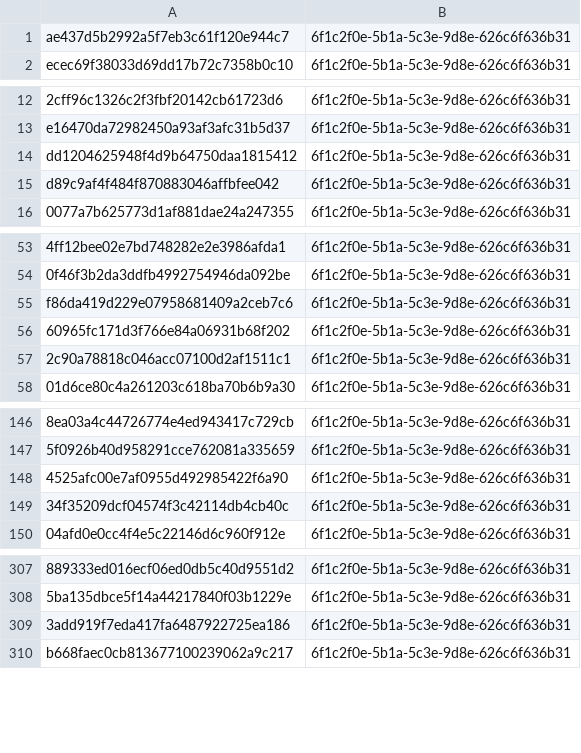
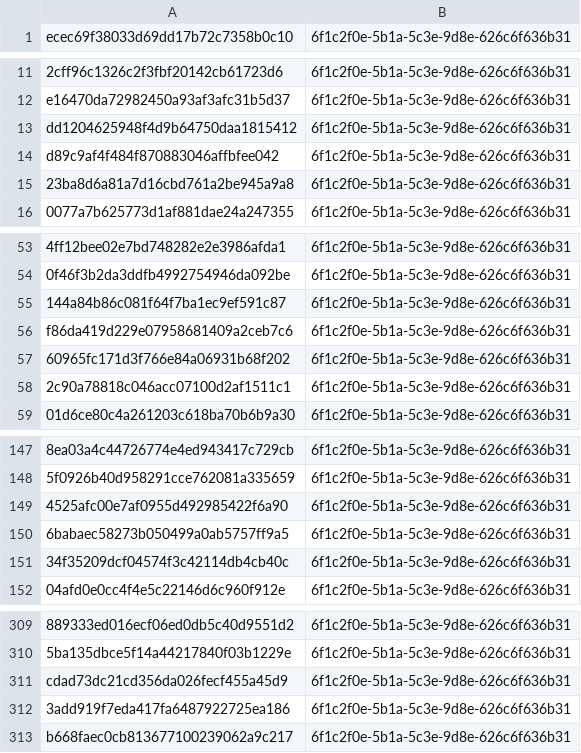
Before and after one commit to kotivahdit/blocklist, a CSV file: misp/hashes.csv, drawn as a sheet; only a part is shown, gaps mark what is left out; removed rows and columns are numbered as before the commit, all else as after; the diff covers the shown part only; the diff names each change by its address in the sheet, - before the commit and + after, or states it on an @@ line.

```diff
--- a/misp/hashes.csv
+++ b/misp/hashes.csv
-row 1: ae437d5b2992a5f7eb3c61f120e944c7 | 6f1c2f0e-5b1a-5c3e-9d8e-626c6f636b31
+row 15: 23ba8d6a81a7d16cbd761a2be945a9a8 | 6f1c2f0e-5b1a-5c3e-9d8e-626c6f636b31
+row 55: 144a84b86c081f64f7ba1ec9ef591c87 | 6f1c2f0e-5b1a-5c3e-9d8e-626c6f636b31
+row 150: 6babaec58273b050499a0ab5757ff9a5 | 6f1c2f0e-5b1a-5c3e-9d8e-626c6f636b31
+row 311: cdad73dc21cd356da026fecf455a45d9 | 6f1c2f0e-5b1a-5c3e-9d8e-626c6f636b31
```
Also changed, not shown: 56 added rows and 14 removed rows elsewhere in this file, ipv4-all-7d.csv, 9 other files.
